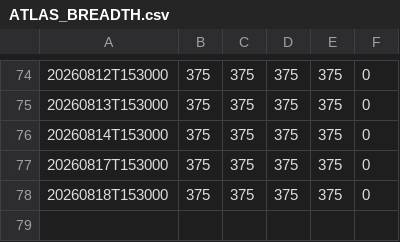
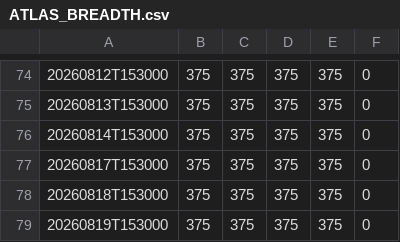
Before and after one commit to yashnagori263-alt/seed-Breadth-Data, a CSV file: ATLAS_BREADTH.csv, drawn as a sheet; only a part is shown, gaps mark what is left out; the diff names each change by its address in the sheet, - before the commit and + after, or states it on an @@ line.

```diff
--- a/ATLAS_BREADTH.csv
+++ b/ATLAS_BREADTH.csv
+row 79: 20260819T153000 | 375 | 375 | 375 | 375 | 0
```
